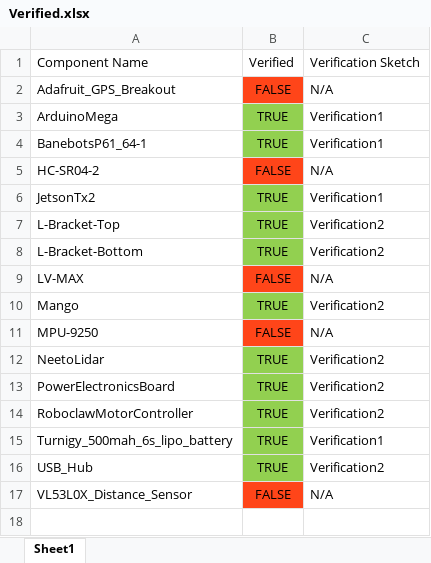
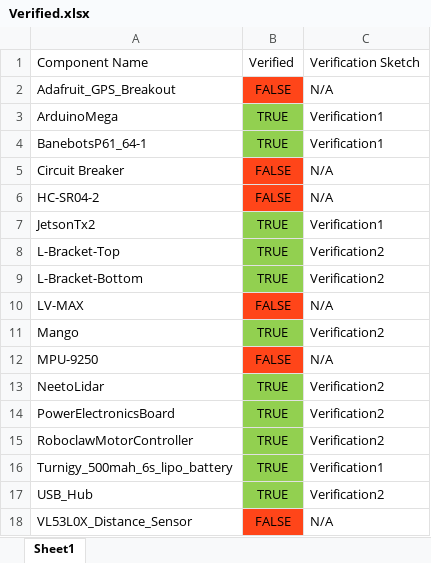
Before and after one commit to mitchellspryn/magellan-core, an Excel workbook: design/MagellanSolidworks/Visio/Verified.xlsx, sheet Sheet1, drawn as a sheet; values as stored, in another font and other column widths than the file's, no borders; the diff names each change by its address in the sheet, - before the commit and + after, or states it on an @@ line.

```diff
--- a/design/MagellanSolidworks/Visio/Verified.xlsx (sheet Sheet1)
+++ b/design/MagellanSolidworks/Visio/Verified.xlsx (sheet Sheet1)
+row 5: Circuit Breaker | FALSE | N/A
```
Also changed, not shown: 9 other files.
